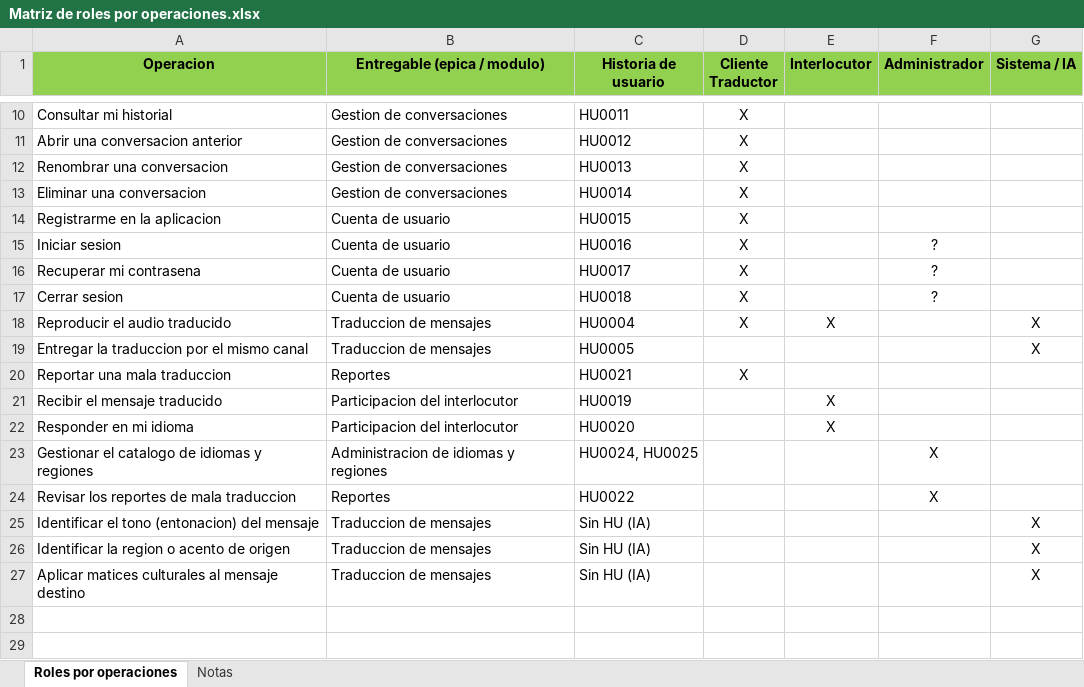
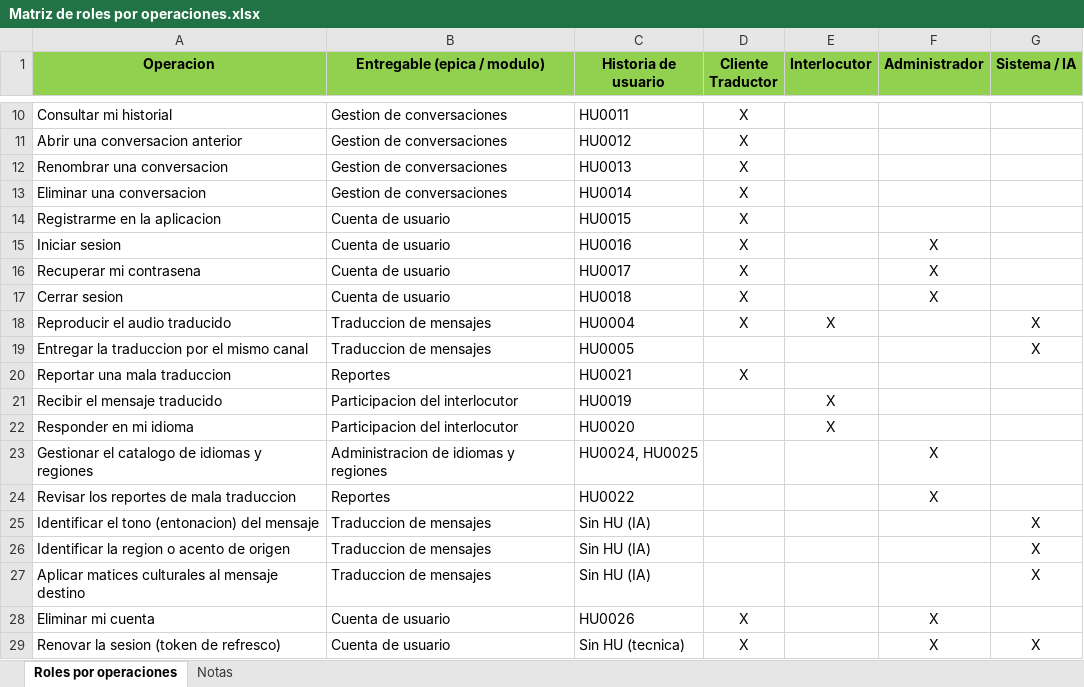
Before and after one commit to Dafatalk/talklate, an Excel workbook: seguimiento/matrices/Matriz de roles por operaciones.xlsx, sheet Roles por operaciones, drawn as a sheet; only a part is shown, gaps mark what is left out; values as stored, in another font and other column widths than the file's, no borders; the diff names each change by its address in the sheet, - before the commit and + after, or states it on an @@ line.

```diff
--- a/seguimiento/matrices/Matriz de roles por operaciones.xlsx (sheet Roles por operaciones)
+++ b/seguimiento/matrices/Matriz de roles por operaciones.xlsx (sheet Roles por operaciones)
-F15:F17 (Administrador): ?
+F15:F17 (Administrador): X
+row 28: Eliminar mi cuenta | Cuenta de usuario | HU0026 | X |  | X
+row 29: Renovar la sesion (token de refresco) | Cuenta de usuario | Sin HU (tecnica) | X |  | X | X
```
Also changed, not shown: sheet Notas, seguimiento/matrices/Colaboraciones y responsabilidades.xlsx, seguimiento/matrices/Matriz de comandos por impacto.xlsx, 18 other files.
